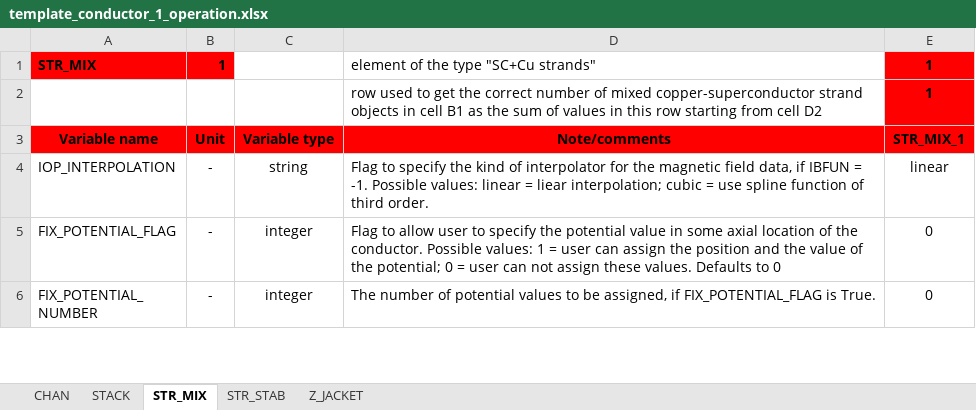
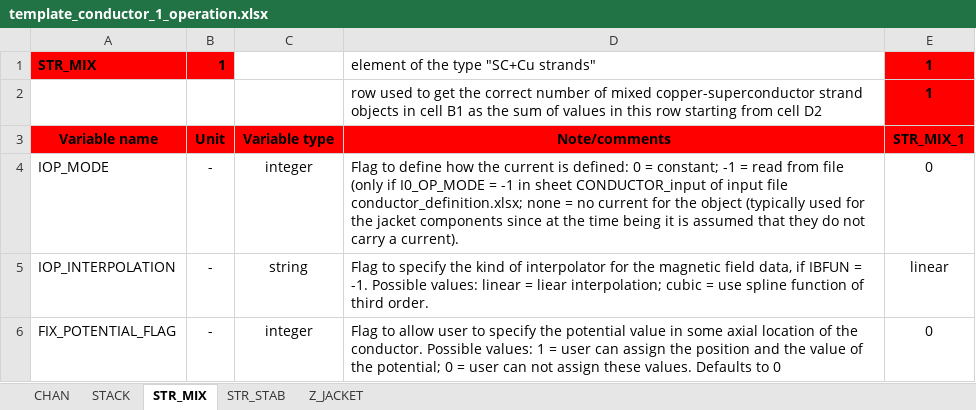
Before and after one commit to MAHTEP/OPENSC2, an Excel workbook: source_code/input_files/input_file_template/template_conductor_1_operation.xlsx, sheet STR_MIX, drawn as a sheet; only a part is shown; the shorter side is filled out with more unchanged rows; values as stored, in another font and other column widths than the file's, no borders; the diff names each change by its address in the sheet, - before the commit and + after, or states it on an @@ line.

Commit message:
chore: new input value in sheets (except CHAN)
Added input value flag IOP_MODE in sheet STACK, STR_MIX, STR_STAB and Z_JACKET.

```diff
--- a/source_code/input_files/input_file_template/template_conductor_1_operation.xlsx (sheet STR_MIX)
+++ b/source_code/input_files/input_file_template/template_conductor_1_operation.xlsx (sheet STR_MIX)
+row 4: IOP_MODE | - | integer | Flag to define how the current is defined: 0 = constant; -1 = read from file (only if I0_OP_MODE = -1 in sheet CONDUCTOR_input of input file conductor_definition.xlsx; none = no current for the object (typically used for the jacket components since at the time being it is assumed that they do not carry a current). | 0
```
Also changed, not shown: sheet Z_JACKET, sheet STR_STAB, sheet STACK.
